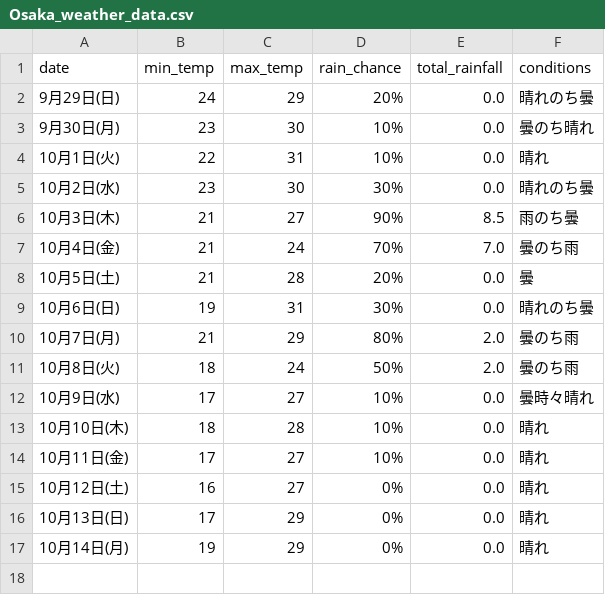
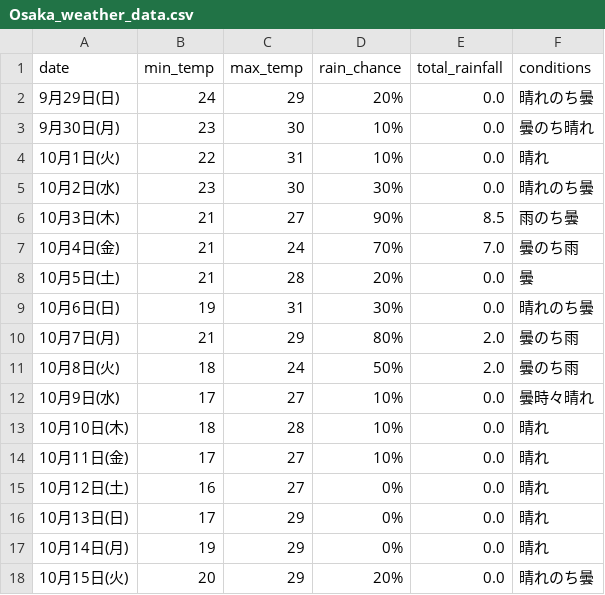
Before and after one commit to Curtendo/weather-scraper, a CSV file: Osaka_weather_data.csv, drawn as a sheet; the diff names each change by its address in the sheet, - before the commit and + after, or states it on an @@ line.

```diff
--- a/Osaka_weather_data.csv
+++ b/Osaka_weather_data.csv
+row 18: 10月15日(火) | 20 | 29 | 20% | 0.0 | 晴れのち曇
```
Also changed, not shown: Kakamigahara_weather_data.csv, Okinawa_weather_data.csv, 2 other files.
